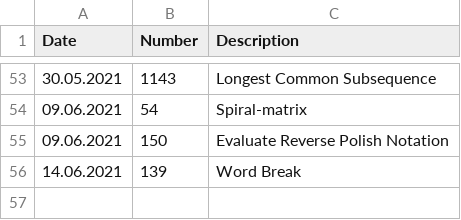
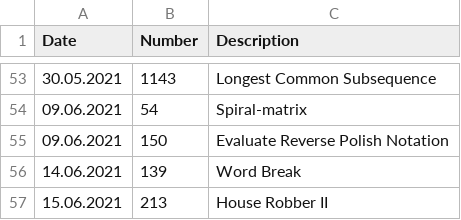
Before and after one commit to s3141p/Playground-js, a CSV file: leetcode/statistic.csv, drawn as a sheet; only a part is shown, gaps mark what is left out.

```diff
--- a/leetcode/statistic.csv
+++ b/leetcode/statistic.csv
@@ -56 +56,2 @@ Date       ,Number ,Description
 14.06.2021 ,139    ,Word Break
+15.06.2021 ,213    ,House Robber II
```
Also changed, not shown: leetcode/top75_leetcode.csv, 1 other file.
